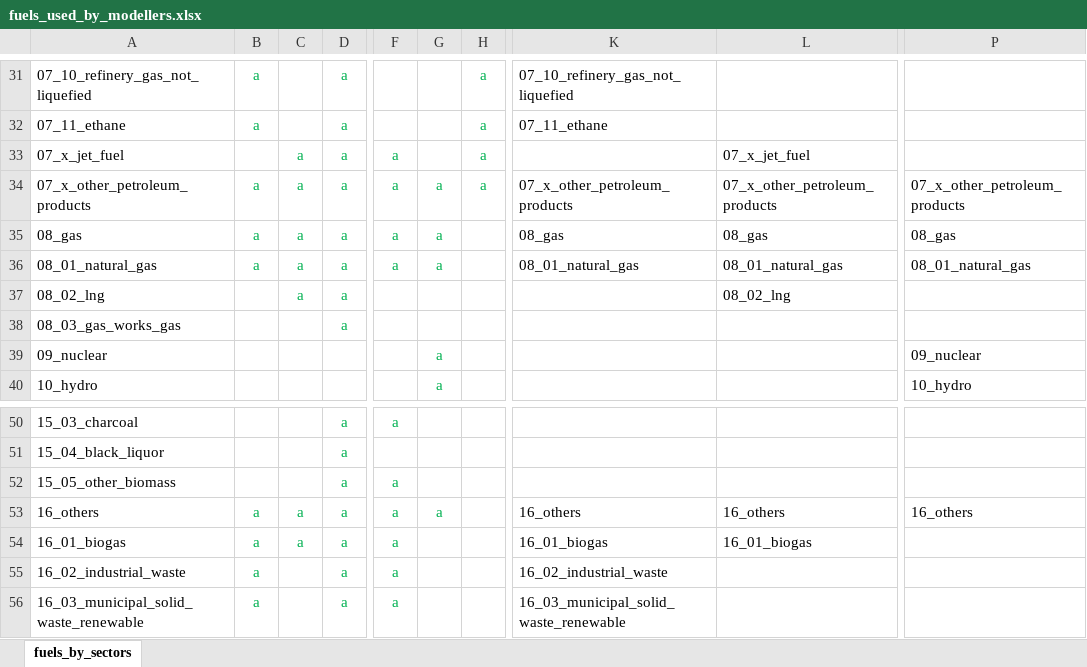
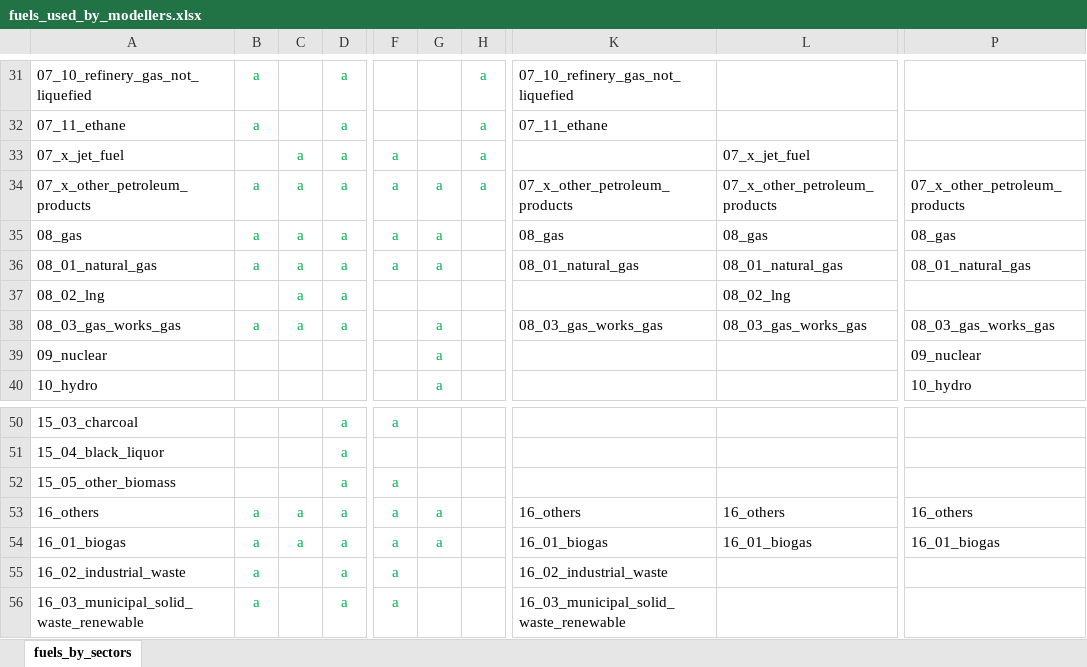
Before and after one commit to asia-pacific-energy-research-centre/Outlook9th_EBT, an Excel workbook: config/fuels_used_by_modellers.xlsx, sheet fuels_by_sectors, drawn as a sheet; only a part is shown, gaps mark what is left out; values as stored, in another font and other column widths than the file's, no borders; the diff names each change by its address in the sheet, - before the commit and + after, or states it on an @@ line.

```diff
--- a/config/fuels_used_by_modellers.xlsx (sheet fuels_by_sectors)
+++ b/config/fuels_used_by_modellers.xlsx (sheet fuels_by_sectors)
-B38: (empty)
+B38: a
-C38: (empty)
+C38: a
-G38: (empty)
+G38: a
-K38: (empty)
+K38: 08_03_gas_works_gas
-L38: (empty)
+L38: 08_03_gas_works_gas
-P38: (empty)
+P38: 08_03_gas_works_gas
-G54: (empty)
+G54: a
-P54: (empty)
+P54: 16_01_biogas
```
Also changed, not shown: config/minor_fuels_capacity_parameters.xlsx, 13 other files.
